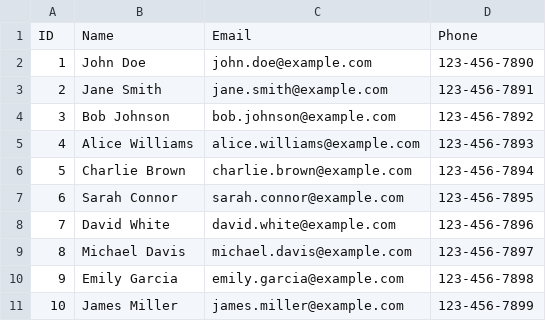
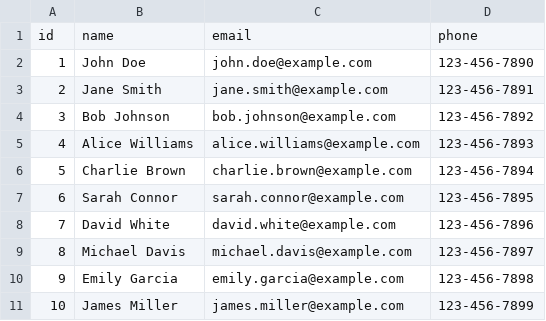
Before and after one commit to oigomezz/software-devs-exercises, a CSV file: demo.csv, drawn as a sheet.

Commit message:
Fix CSV file header * Fixed the header of the demo.

```diff
--- a/demo.csv
+++ b/demo.csv
@@ -1,2 +1,2 @@
-ID,Name,Email,Phone
+id,name,email,phone
 1,John Doe,john.doe@example.com,123-456-7890
```
